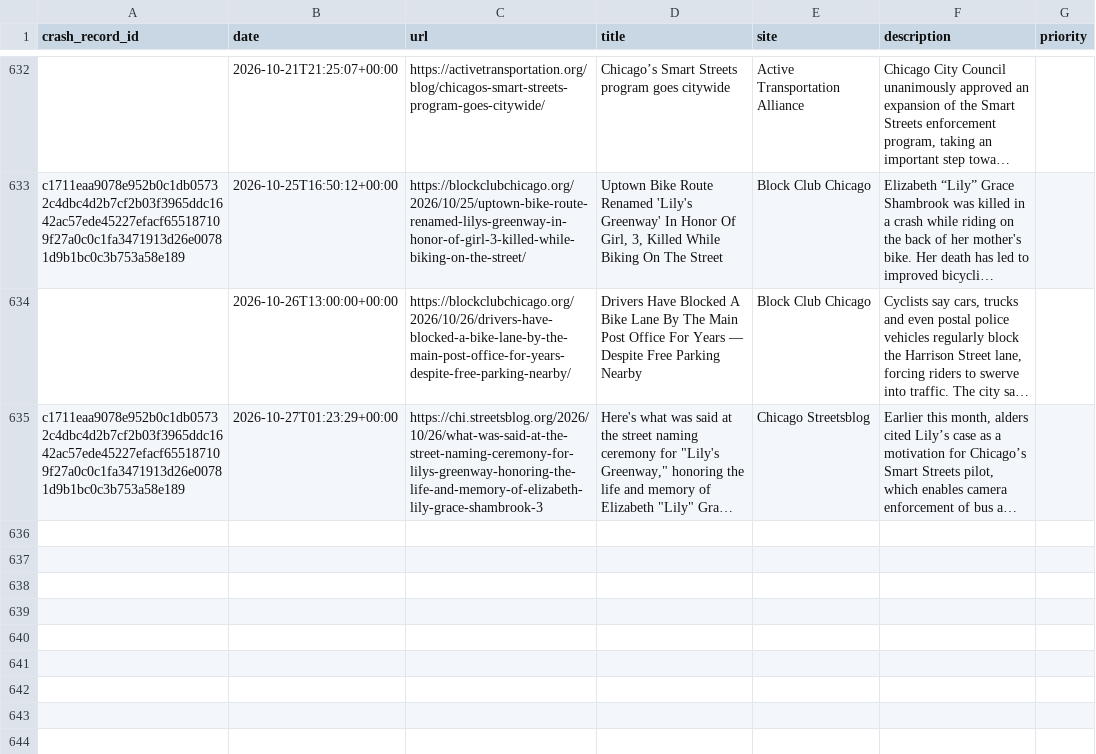
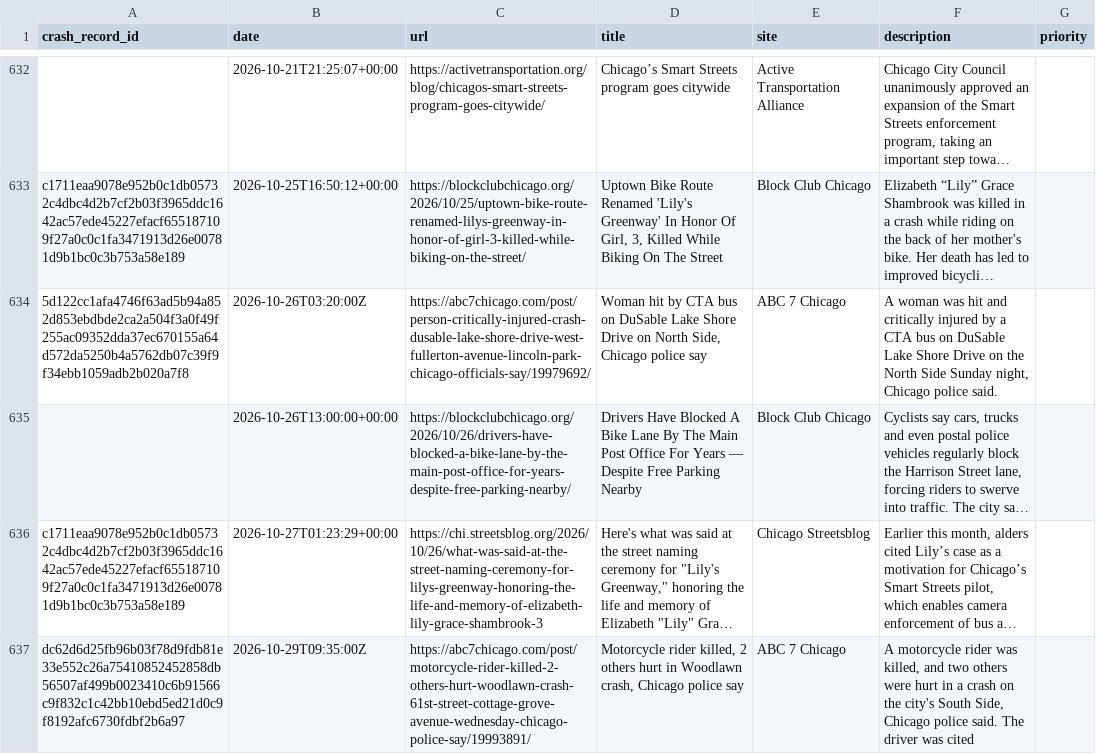
Before and after one commit to crashstop/crash-stories-publish, a CSV file: stories.csv, drawn as a sheet; only a part is shown, gaps mark what is left out; long unchanged cells end in …; the diff names each change by its address in the sheet, - before the commit and + after, or states it on an @@ line.

```diff
--- a/stories.csv
+++ b/stories.csv
+row 634: 5d122cc1afa4746f63ad5b94a852d853ebdbde2ca2a504f3a0f49f255ac09352dda37ec670155a64d572da5250b4a5762db07c39f9f34ebb1059adb2b020a7f8 | 2026-10-26T03:20:00Z | https://abc7chicago.com/post/person-critically-injured-crash-dusable-lake-shore-drive-west-fullerton-avenue-lincoln-park-chicago-officials-say/19979692/ | Woman hit by CTA bus on DuSable Lake Shore Drive on North Side, Chicago police say | ABC 7 Chicago | A woman was hit and critically injured by a CTA bus on DuSable Lake Shore Drive on the North Side Sunday night, Chicago police said.
+row 637: dc62d6d25fb96b03f78d9fdb81e33e552c26a75410852452858db56507af499b0023410c6b91566c9f832c1c42bb10ebd5ed21d0c9f8192afc6730fdbf2b6a97 | 2026-10-29T09:35:00Z | https://abc7chicago.com/post/motorcycle-rider-killed-2-others-hurt-woodlawn-crash-61st-street-cottage-grove-avenue-wednesday-chicago-police-say/19993891/ | Motorcycle rider killed, 2 others hurt in Woodlawn crash, Chicago police say | ABC 7 Chicago | A motorcycle rider was killed, and two others were hurt in a crash on the city's South Side, Chicago police said. The driver was cited
```
